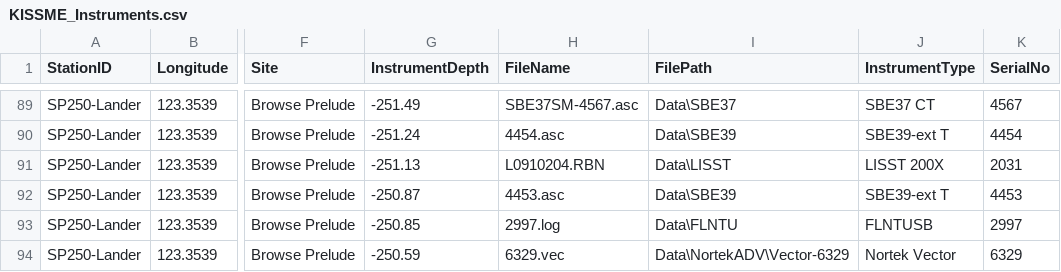
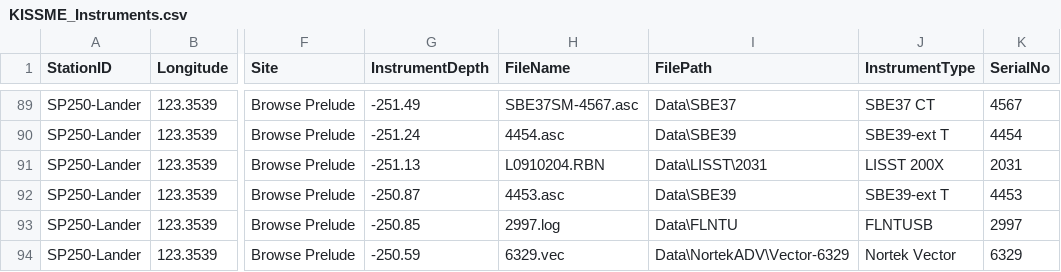
Before and after one commit to iosonobert/pIMOS, a CSV file: experiments/KISSME/database/KISSME_Instruments.csv, drawn as a sheet; only a part is shown, gaps mark what is left out; the diff names each change by its address in the sheet, - before the commit and + after, or states it on an @@ line.

Commit message:
Added LISST

```diff
--- a/experiments/KISSME/database/KISSME_Instruments.csv
+++ b/experiments/KISSME/database/KISSME_Instruments.csv
-I91 (FilePath): Data\LISST
+I91 (FilePath): Data\LISST\2031
```
Also changed, not shown: 15 other files.
